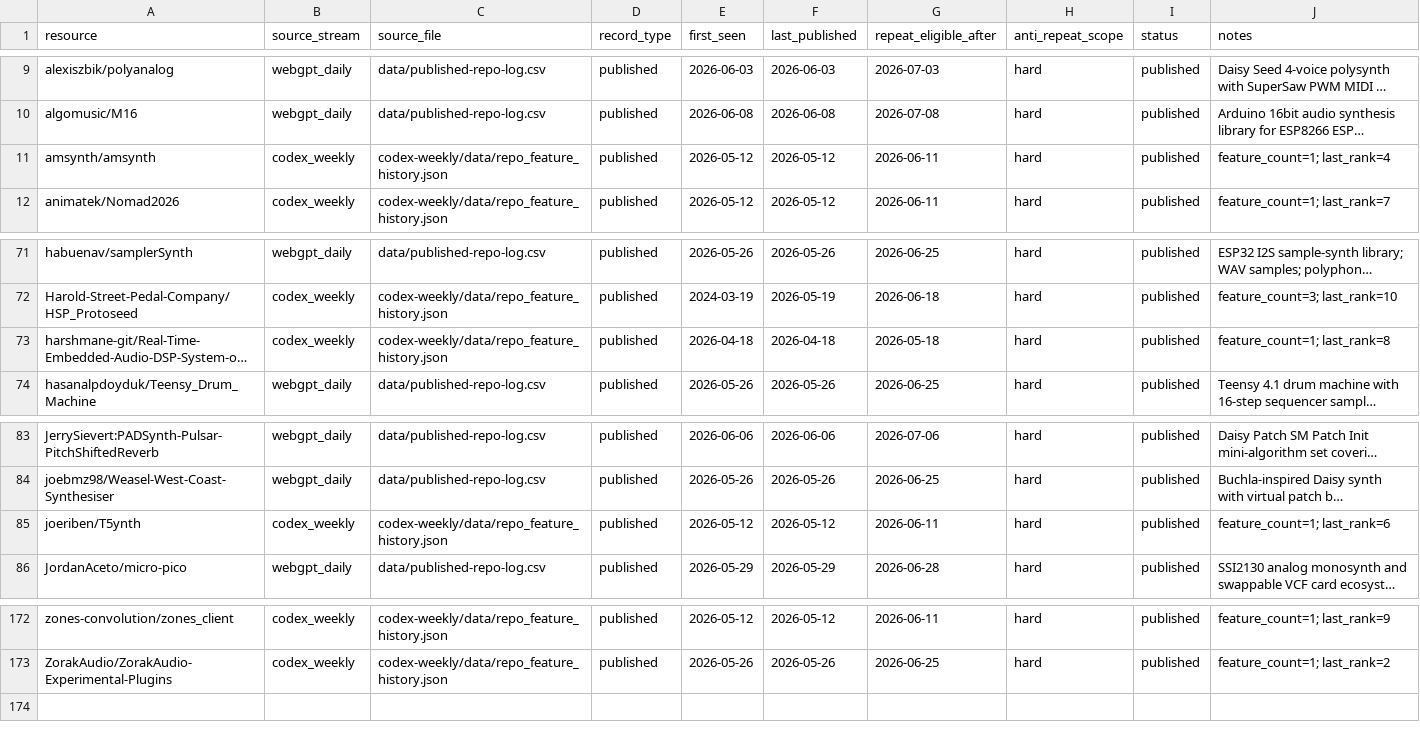
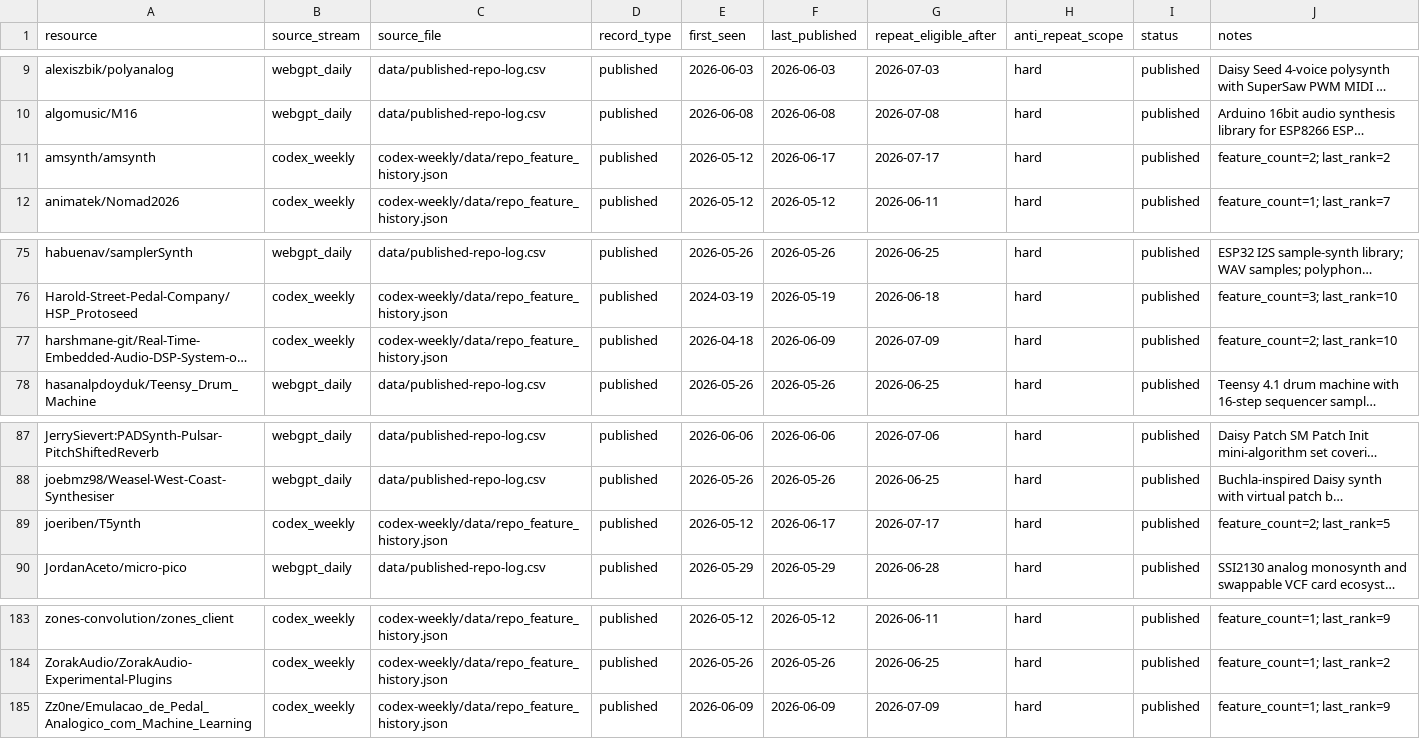
Before and after one commit to Denys/embedded-audio-mine, a CSV file: data/common-anti-repeat-index.csv, drawn as a sheet; only a part is shown, gaps mark what is left out; long unchanged cells end in …; addresses are those after the commit; the diff covers the shown part only; the diff names each change by its address in the sheet, - before the commit and + after, or states it on an @@ line.

Commit message:
Add dashboard UI and update codex-weekly digests
Advance the Codex weekly snapshot to 2026-06-17 and record two new runs. Updates include latest_results.json, repo_feature_history.json, run_state.json and the common index CSV; new diff and digest data files for 2026-06-09 and 2026-06-17 were added along with their markdown digests. Also add a new dashboard app (vite/TSX) under dashboard/ (README, build scripts, package.json, App.tsx, main.tsx, styles, types, etc.) to visualize the data.

```diff
--- a/data/common-anti-repeat-index.csv
+++ b/data/common-anti-repeat-index.csv
-F11 (last_published): 2026-05-12
+F11 (last_published): 2026-06-17
-G11 (repeat_eligible_after): 2026-06-11
+G11 (repeat_eligible_after): 2026-07-17
-J11 (notes): feature_count=1; last_rank=4
+J11 (notes): feature_count=2; last_rank=2
-F77 (last_published): 2026-04-18
+F77 (last_published): 2026-06-09
-G77 (repeat_eligible_after): 2026-05-18
+G77 (repeat_eligible_after): 2026-07-09
-J77 (notes): feature_count=1; last_rank=8
+J77 (notes): feature_count=2; last_rank=10
-F89 (last_published): 2026-05-12
+F89 (last_published): 2026-06-17
-G89 (repeat_eligible_after): 2026-06-11
+G89 (repeat_eligible_after): 2026-07-17
-J89 (notes): feature_count=1; last_rank=6
+J89 (notes): feature_count=2; last_rank=5
+row 185: Zz0ne/Emulacao_de_Pedal_Analogico_com_Machine_Learning | codex_weekly | codex-weekly/data/repo_feature_history.json | published | 2026-06-09 | 2026-06-09 | 2026-07-09 | hard | published | feature_count=1; last_rank=9
```
Also changed, not shown: 11 added rows and 15 edited cells elsewhere in this file, 23 other files.
